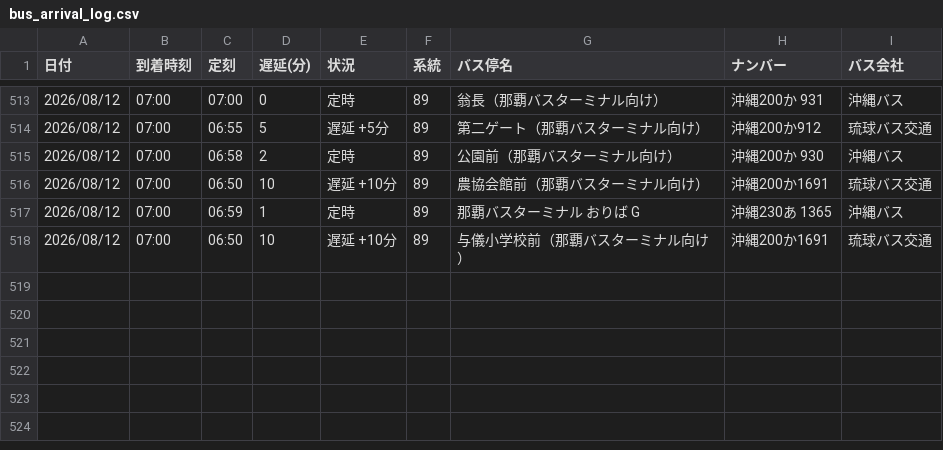
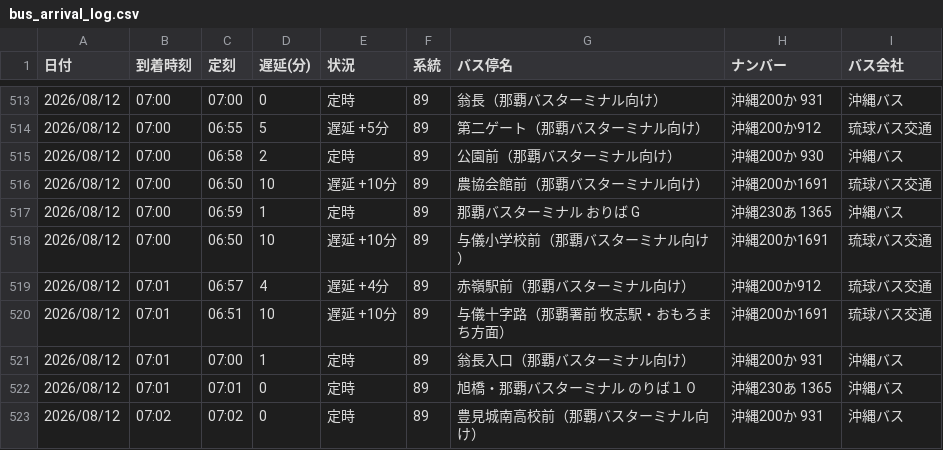
Before and after one commit to uy819/bus-tracker2, a CSV file: data/raw/89_up/bus_arrival_log.csv, drawn as a sheet; only a part is shown, gaps mark what is left out; the diff names each change by its address in the sheet, - before the commit and + after, or states it on an @@ line.

```diff
--- a/data/raw/89_up/bus_arrival_log.csv
+++ b/data/raw/89_up/bus_arrival_log.csv
+row 519: 2026/08/12 | 07:01 | 06:57 | 4 | 遅延 +4分 | 89 | 赤嶺駅前（那覇バスターミナル向け） | 沖縄200か912 | 琉球バス交通
+row 520: 2026/08/12 | 07:01 | 06:51 | 10 | 遅延 +10分 | 89 | 与儀十字路（那覇署前 牧志駅・おもろまち方面） | 沖縄200か1691 | 琉球バス交通
+row 521: 2026/08/12 | 07:01 | 07:00 | 1 | 定時 | 89 | 翁長入口（那覇バスターミナル向け） | 沖縄200か 931 | 沖縄バス
+row 522: 2026/08/12 | 07:01 | 07:01 | 0 | 定時 | 89 | 旭橋・那覇バスターミナル のりば１０ | 沖縄230あ 1365 | 沖縄バス
+row 523: 2026/08/12 | 07:02 | 07:02 | 0 | 定時 | 89 | 豊見城南高校前（那覇バスターミナル向け） | 沖縄200か 931 | 沖縄バス
```
Also changed, not shown: 1 other file.
